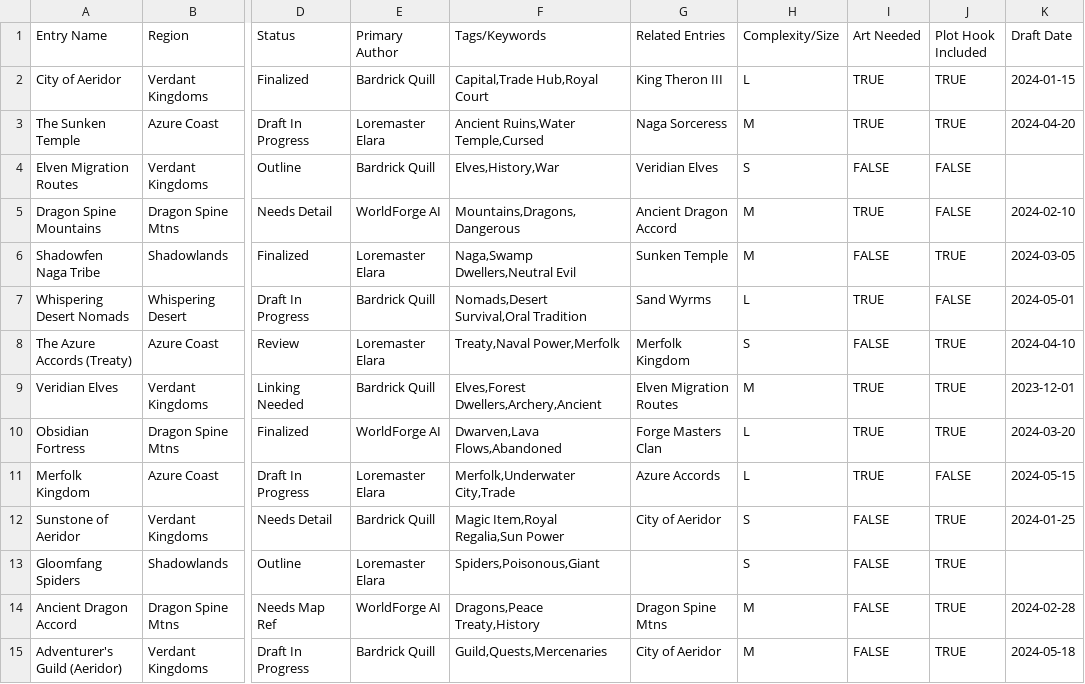
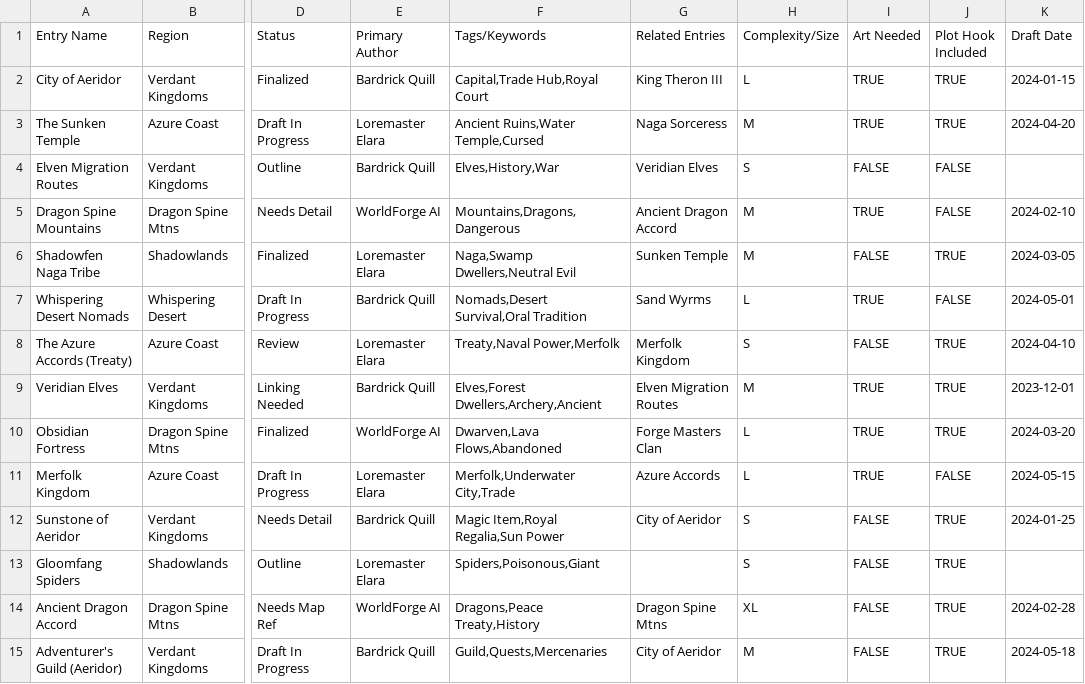
Before and after one commit to deepbluedave/csv_visualiser, a CSV file: sample_data/fantasy_world_atlas.csv, drawn as a sheet; only a part is shown, gaps mark what is left out; the diff names each change by its address in the sheet, - before the commit and + after, or states it on an @@ line.

```diff
--- a/sample_data/fantasy_world_atlas.csv
+++ b/sample_data/fantasy_world_atlas.csv
-H14 (Complexity/Size): M
+H14 (Complexity/Size): XL
```
Also changed, not shown: 6 other files.
